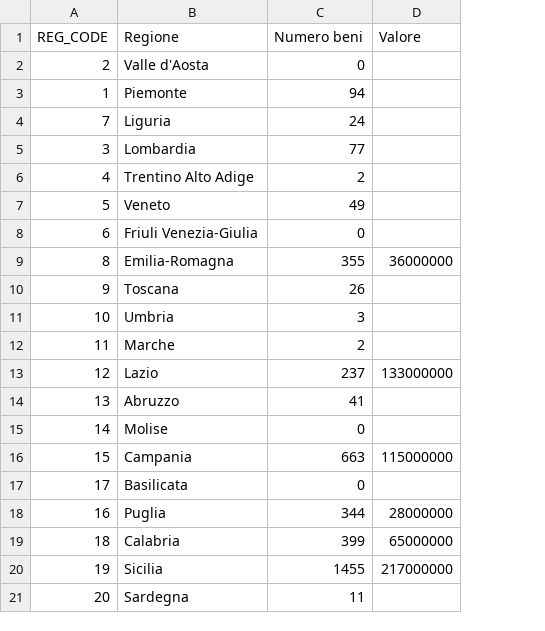
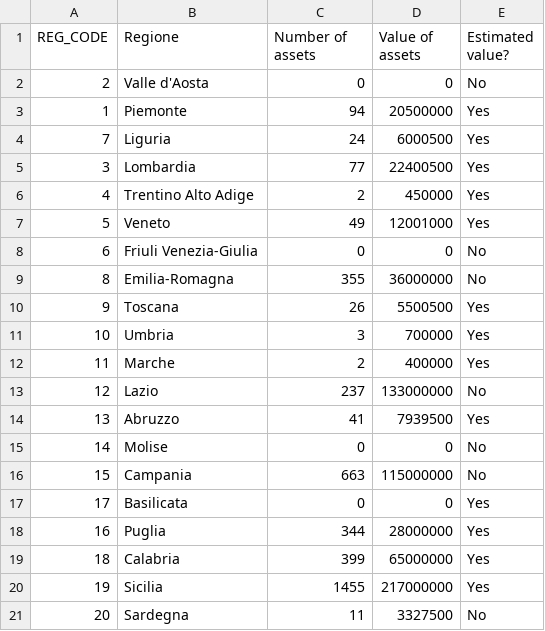
Before and after one commit to ondata/cb-eu-map, a TSV file: data/cb-italy-data.tsv, drawn as a sheet; the diff names each change by its address in the sheet, - before the commit and + after, or states it on an @@ line.

```diff
--- a/data/cb-italy-data.tsv
+++ b/data/cb-italy-data.tsv
+column E (Estimated value?), rows 2-21: No | Yes | Yes | Yes | Yes | Yes | No | No | Yes | Yes | Yes | No | Yes | No | No | Yes | Yes | Yes | Yes | No
-C1: Numero beni
+C1: Number of assets
-D1: Valore
+D1: Value of assets
-D2 (Value of assets): (empty)
+D2 (Value of assets): 0
-D3 (Value of assets): (empty)
+D3 (Value of assets): 20500000
-D4 (Value of assets): (empty)
+D4 (Value of assets): 6000500
-D5 (Value of assets): (empty)
+D5 (Value of assets): 22400500
-D6 (Value of assets): (empty)
+D6 (Value of assets): 450000
-D7 (Value of assets): (empty)
+D7 (Value of assets): 12001000
-D8 (Value of assets): (empty)
+D8 (Value of assets): 0
-D10 (Value of assets): (empty)
+D10 (Value of assets): 5500500
-D11 (Value of assets): (empty)
+D11 (Value of assets): 700000
-D12 (Value of assets): (empty)
+D12 (Value of assets): 400000
-D14 (Value of assets): (empty)
+D14 (Value of assets): 7939500
-D15 (Value of assets): (empty)
+D15 (Value of assets): 0
-D17 (Value of assets): (empty)
+D17 (Value of assets): 0
-D21 (Value of assets): (empty)
+D21 (Value of assets): 3327500
```
Also changed, not shown: 3 other files.
